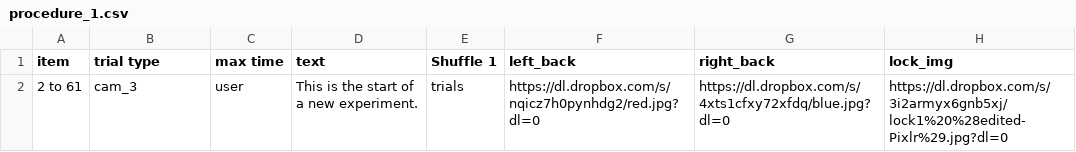
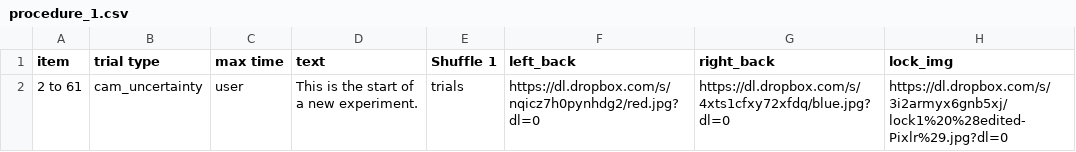
Before and after one commit to dubey-haffey-2/autumn-2020, a CSV file: web/User/Experiments/cam_trial/procedure_1.csv, drawn as a sheet; only a part is shown; the diff names each change by its address in the sheet, - before the commit and + after, or states it on an @@ line.

```diff
--- a/web/User/Experiments/cam_trial/procedure_1.csv
+++ b/web/User/Experiments/cam_trial/procedure_1.csv
-B2 (trial type): cam_3
+B2 (trial type): cam_uncertainty
```
Also changed, not shown: web/User/Experiments/cam_1_7_new/procedure_1.csv, web/User/Experiments/cam_2_7_new/procedure_1.csv, 10 other files.
